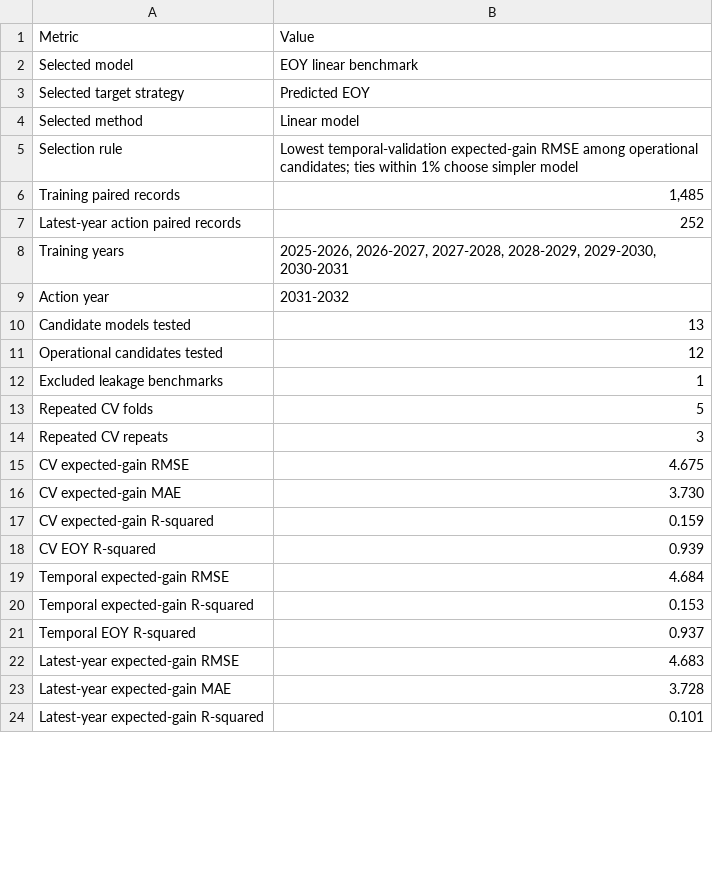
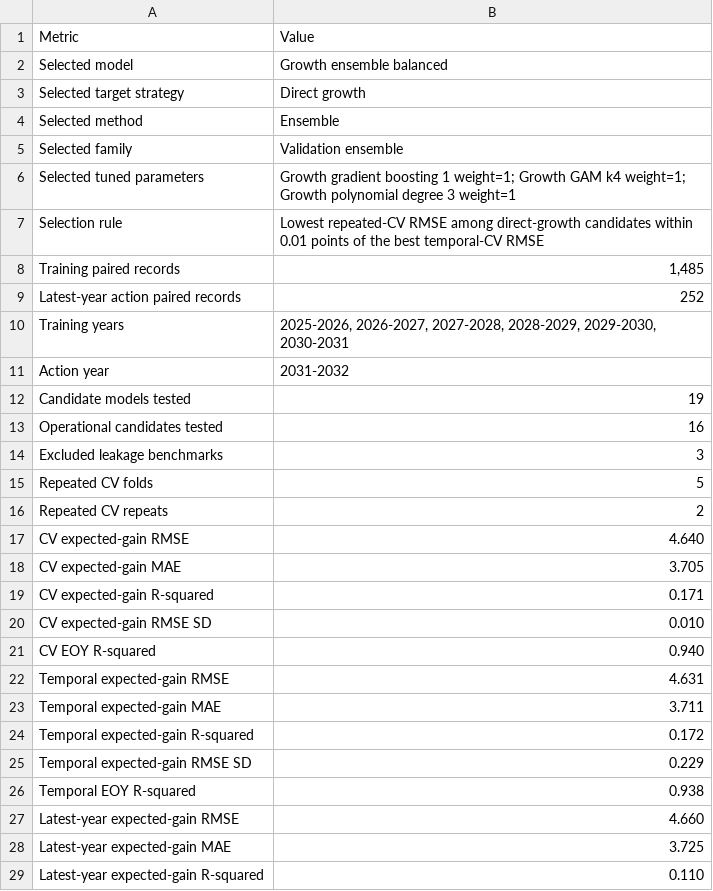
Before and after one commit to grant-mccurdy/statistical-risk-modeling-r, a CSV file: reports/growth_final_metrics.csv, drawn as a sheet; only a part is shown; the diff covers the shown part only.

```diff
--- a/reports/growth_final_metrics.csv
+++ b/reports/growth_final_metrics.csv
@@ -1,6 +1,8 @@
 "Metric","Value"
-"Selected model","EOY linear benchmark"
-"Selected target strategy","Predicted EOY"
-"Selected method","Linear model"
-"Selection rule","Lowest temporal-validation expected-gain RMSE among operational candidates; ties within 1% choose simpler model"
+"Selected model","Growth ensemble balanced"
+"Selected target strategy","Direct growth"
+"Selected method","Ensemble"
+"Selected family","Validation ensemble"
+"Selected tuned parameters","Growth gradient boosting 1 weight=1; Growth GAM k4 weight=1; Growth polynomial degree 3 weight=1"
+"Selection rule","Lowest repeated-CV RMSE among direct-growth candidates within 0.01 points of the best temporal-CV RMSE"
 "Training paired records","1,485"
@@ -9,16 +11,19 @@
 "Action year","2031-2032"
-"Candidate models tested","13"
-"Operational candidates tested","12"
-"Excluded leakage benchmarks","1"
+"Candidate models tested","19"
+"Operational candidates tested","16"
+"Excluded leakage benchmarks","3"
 "Repeated CV folds","5"
-"Repeated CV repeats","3"
-"CV expected-gain RMSE","4.675"
-"CV expected-gain MAE","3.730"
-"CV expected-gain R-squared","0.159"
-"CV EOY R-squared","0.939"
-"Temporal expected-gain RMSE","4.684"
-"Temporal expected-gain R-squared","0.153"
-"Temporal EOY R-squared","0.937"
-"Latest-year expected-gain RMSE","4.683"
-"Latest-year expected-gain MAE","3.728"
-"Latest-year expected-gain R-squared","0.101"
+"Repeated CV repeats","2"
+"CV expected-gain RMSE","4.640"
+"CV expected-gain MAE","3.705"
+"CV expected-gain R-squared","0.171"
+"CV expected-gain RMSE SD","0.010"
+"CV EOY R-squared","0.940"
+"Temporal expected-gain RMSE","4.631"
+"Temporal expected-gain MAE","3.711"
+"Temporal expected-gain R-squared","0.172"
+"Temporal expected-gain RMSE SD","0.229"
+"Temporal EOY R-squared","0.938"
+"Latest-year expected-gain RMSE","4.660"
+"Latest-year expected-gain MAE","3.725"
+"Latest-year expected-gain R-squared","0.110"
```
Also changed, not shown: 2 edited cells elsewhere in this file, reports/future_review_priorities.csv, reports/growth_model_comparison.csv, 36 other files.
